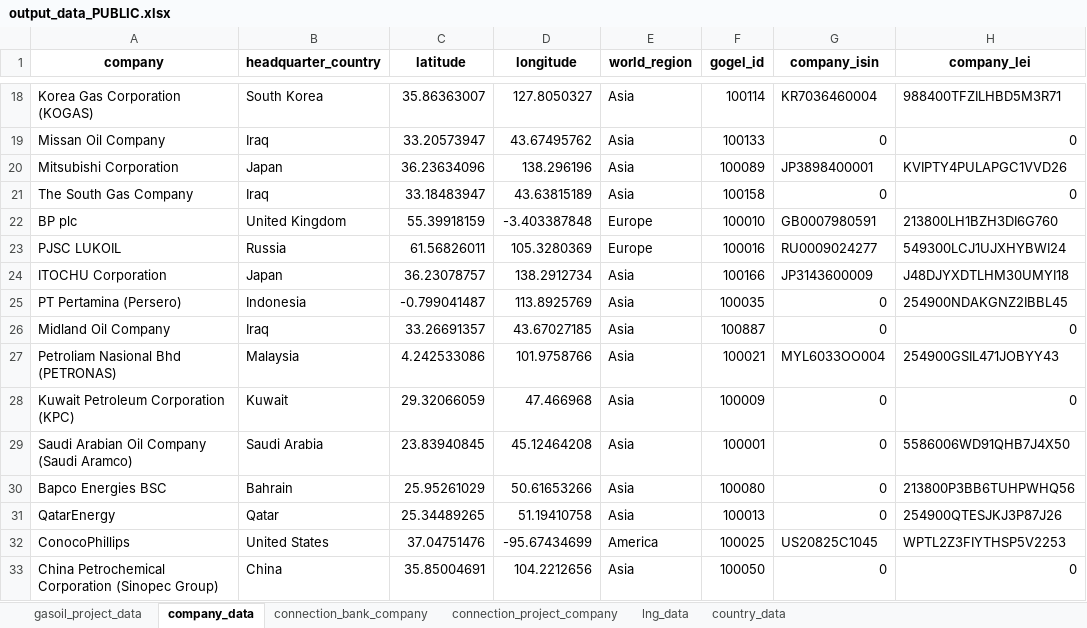
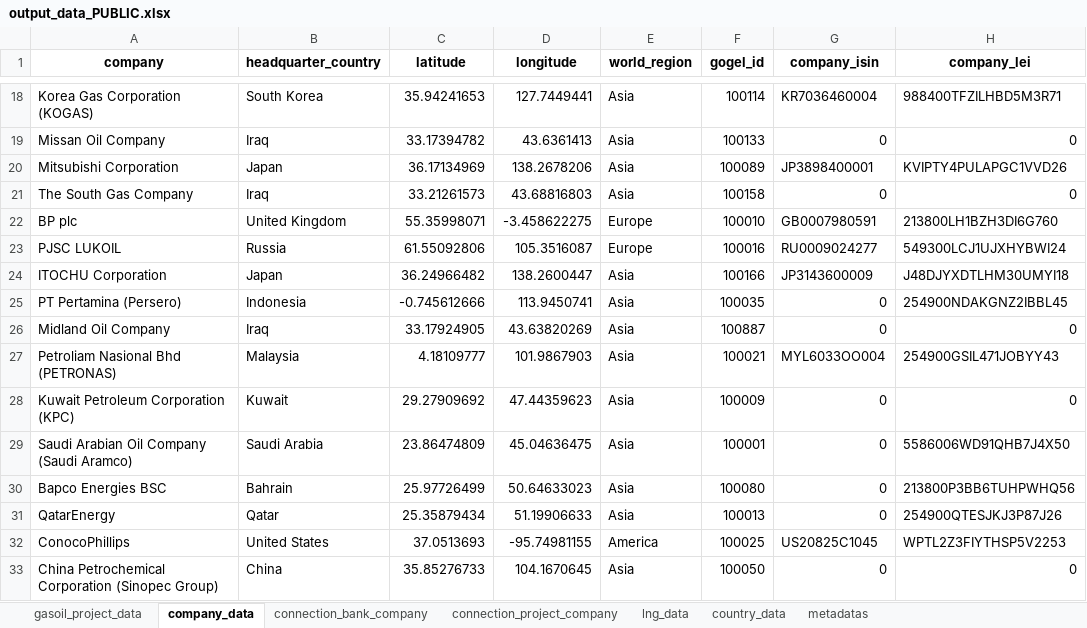
Before and after one commit to dataforgoodfr/CarbonBombs, an Excel workbook: nb/output_data_PUBLIC.xlsx, sheet company_data, drawn as a sheet; only a part is shown, gaps mark what is left out; values as stored, in another font and other column widths than the file's, no borders; the diff covers the shown part only; the diff names each change by its address in the sheet, - before the commit and + after, or states it on an @@ line.

```diff
--- a/nb/output_data_PUBLIC.xlsx (sheet company_data)
+++ b/nb/output_data_PUBLIC.xlsx (sheet company_data)
+sheet tab: metadatas
-C18 (latitude): 35.86363007
+C18 (latitude): 35.94241653
-D18 (longitude): 127.8050327
+D18 (longitude): 127.7449441
-C19 (latitude): 33.20573947
+C19 (latitude): 33.17394782
-D19 (longitude): 43.67495762
+D19 (longitude): 43.6361413
-C20 (latitude): 36.23634096
+C20 (latitude): 36.17134969
-D20 (longitude): 138.296196
+D20 (longitude): 138.2678206
-C21 (latitude): 33.18483947
+C21 (latitude): 33.21261573
-D21 (longitude): 43.63815189
+D21 (longitude): 43.68816803
-C22 (latitude): 55.39918159
+C22 (latitude): 55.35998071
-D22 (longitude): -3.403387848
+D22 (longitude): -3.458622275
-C23 (latitude): 61.56826011
+C23 (latitude): 61.55092806
-D23 (longitude): 105.3280369
+D23 (longitude): 105.3516087
-C24 (latitude): 36.23078757
+C24 (latitude): 36.24966482
-D24 (longitude): 138.2912734
+D24 (longitude): 138.2600447
-C25 (latitude): -0.799041487
+C25 (latitude): -0.745612666
-D25 (longitude): 113.8925769
+D25 (longitude): 113.9450741
-C26 (latitude): 33.26691357
+C26 (latitude): 33.17924905
-D26 (longitude): 43.67027185
+D26 (longitude): 43.63820269
-C27 (latitude): 4.242533086
+C27 (latitude): 4.18109777
-D27 (longitude): 101.9758766
+D27 (longitude): 101.9867903
-C28 (latitude): 29.32066059
+C28 (latitude): 29.27909692
-D28 (longitude): 47.466968
+D28 (longitude): 47.44359623
-C29 (latitude): 23.83940845
+C29 (latitude): 23.86474809
-D29 (longitude): 45.12464208
+D29 (longitude): 45.04636475
-C30 (latitude): 25.95261029
+C30 (latitude): 25.97726499
-D30 (longitude): 50.61653266
+D30 (longitude): 50.64633023
-C31 (latitude): 25.34489265
+C31 (latitude): 25.35879434
-D31 (longitude): 51.19410758
+D31 (longitude): 51.19906633
-C32 (latitude): 37.04751476
+C32 (latitude): 37.0513693
-D32 (longitude): -95.67434699
+D32 (longitude): -95.74981155
-C33 (latitude): 35.85004691
+C33 (latitude): 35.85276733
-D33 (longitude): 104.2212656
+D33 (longitude): 104.1670645
```
Also changed, not shown: 1028 edited cells elsewhere in this sheet, sheet gasoil_project_data, sheet connection_project_company, sheet connection_bank_company, 2 other files.
